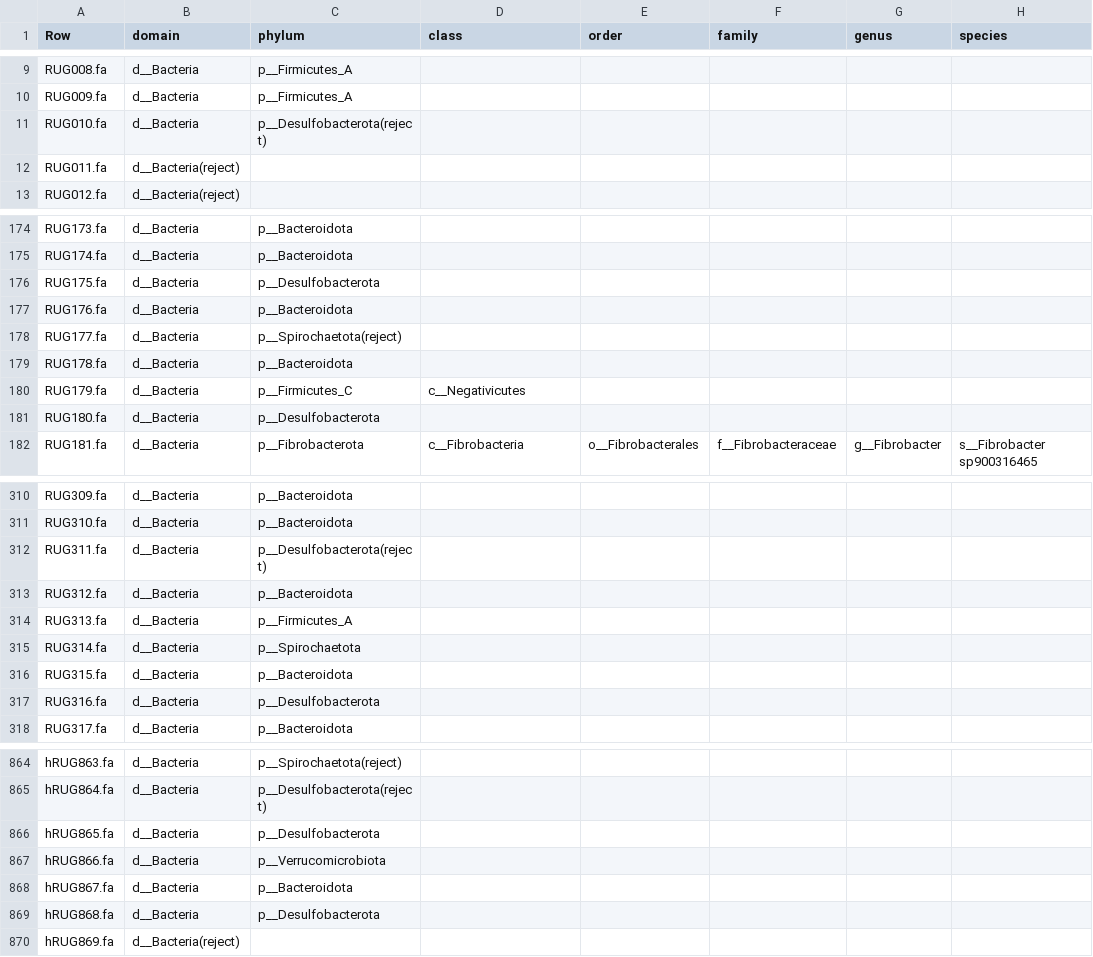
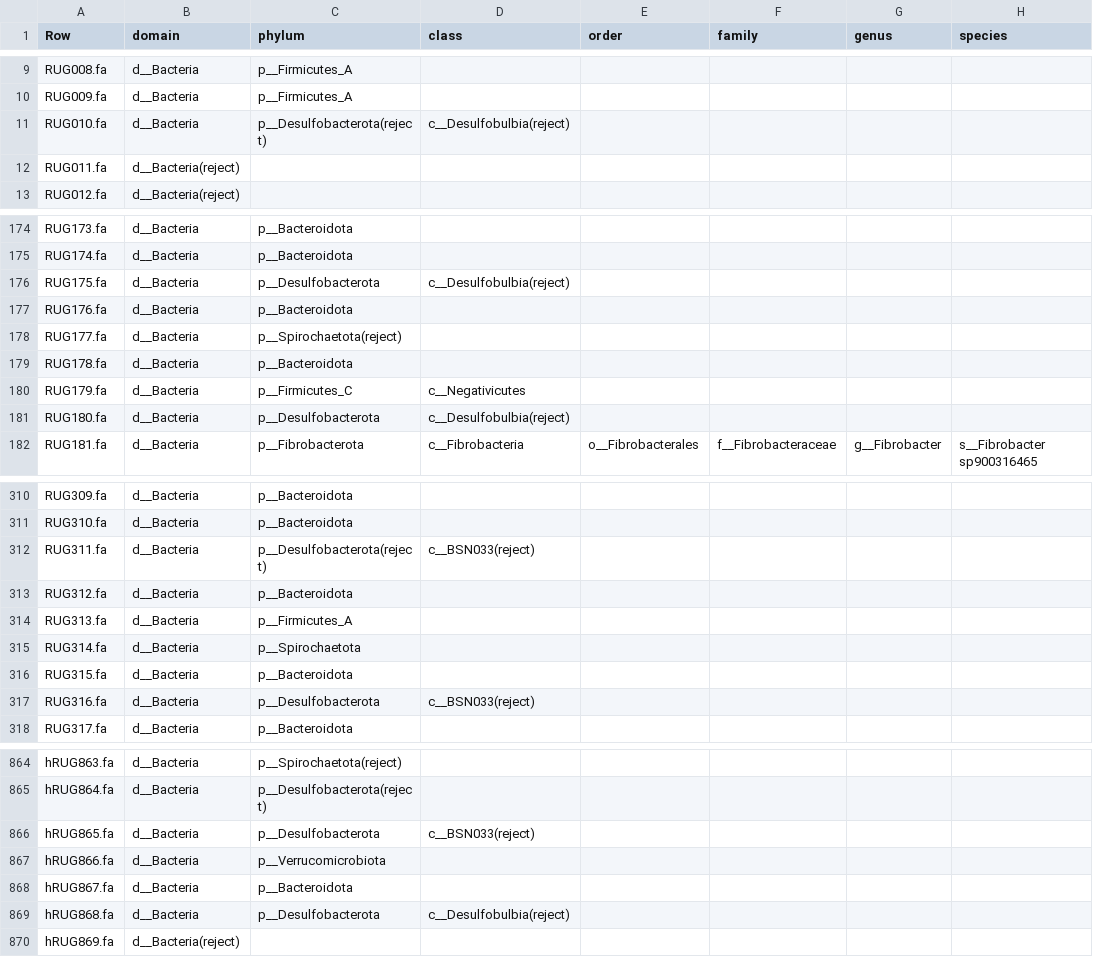
Before and after one commit to wxli0/MT-MAG, a CSV file: outputs-r202/MLDSP-prediction-full-path.csv, drawn as a sheet; only a part is shown, gaps mark what is left out; the diff covers the shown part only; the diff names each change by its address in the sheet, - before the commit and + after, or states it on an @@ line.

Commit message:
updated outputs

```diff
--- a/outputs-r202/MLDSP-prediction-full-path.csv
+++ b/outputs-r202/MLDSP-prediction-full-path.csv
-D11 (class): (empty)
+D11 (class): c__Desulfobulbia(reject)
-D176 (class): (empty)
+D176 (class): c__Desulfobulbia(reject)
-D181 (class): (empty)
+D181 (class): c__Desulfobulbia(reject)
-D312 (class): (empty)
+D312 (class): c__BSN033(reject)
-D317 (class): (empty)
+D317 (class): c__BSN033(reject)
-D866 (class): (empty)
+D866 (class): c__BSN033(reject)
-D869 (class): (empty)
+D869 (class): c__Desulfobulbia(reject)
```
Also changed, not shown: 24 edited cells elsewhere in this file, 2 other files.
